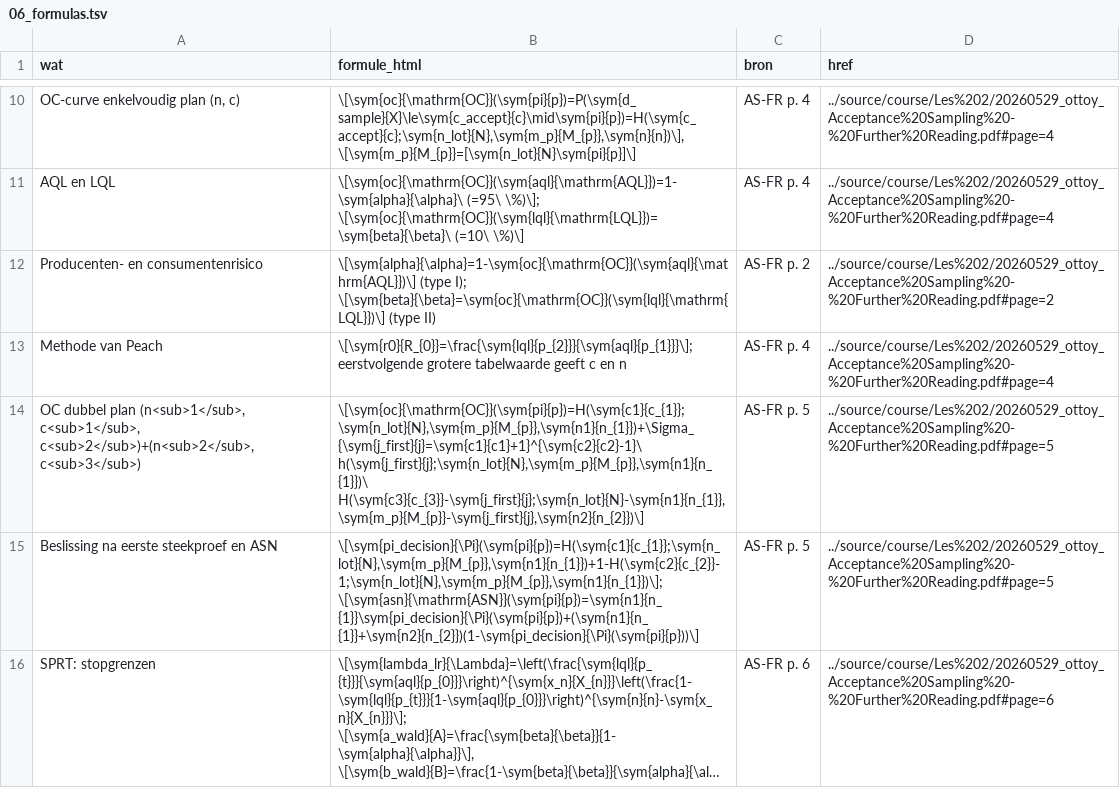
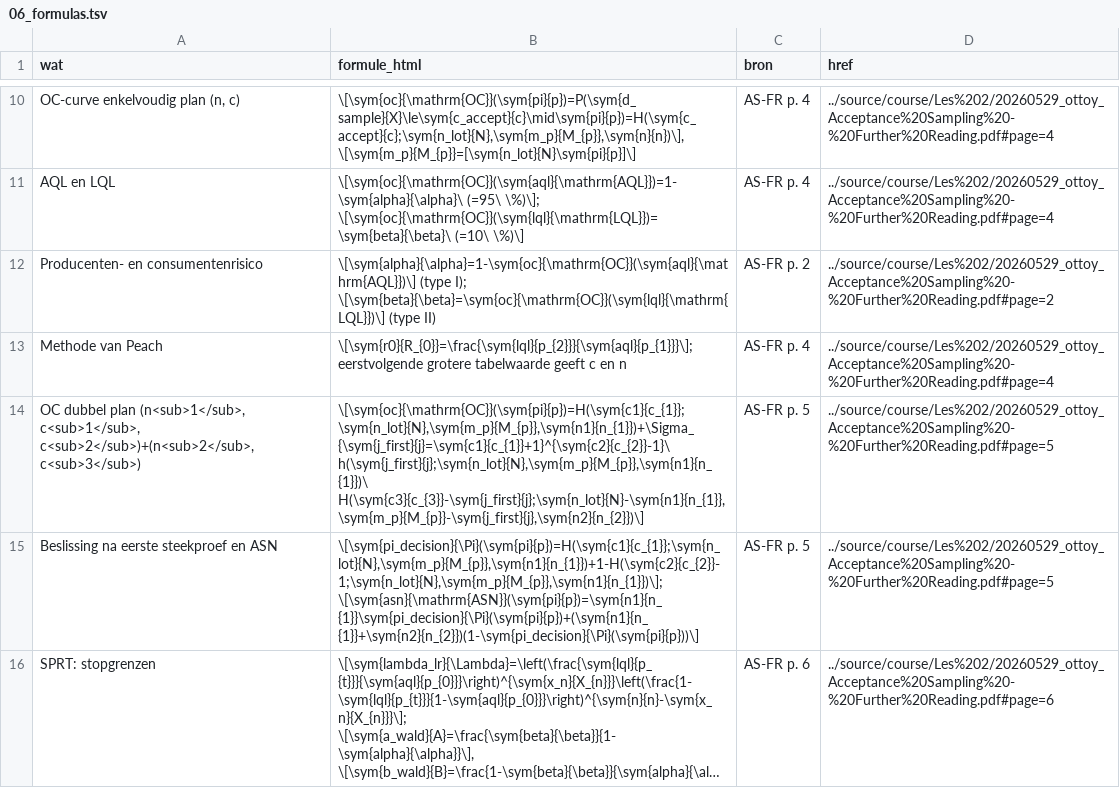
Before and after one commit to Tamasje/BlackBeltSixSigma, a TSV file: resources/study/parts/06_formulas.tsv, drawn as a sheet; only a part is shown, gaps mark what is left out; long unchanged cells end in ….

```diff
--- a/resources/study/parts/06_formulas.tsv
+++ b/resources/study/parts/06_formulas.tsv
@@ -13,3 +13,3 @@ Producenten- en consumentenrisico	\[\sym{alpha}{\alpha}=1-\sym{oc}{\mathrm{OC}}(
 Methode van Peach	\[\sym{r0}{R_{0}}=\frac{\sym{lql}{p_{2}}}{\sym{aql}{p_{1}}}\]; eerstvolgende grotere tabelwaarde geeft c en n	AS-FR p. 4	../source/course/Les%202/20260529_ottoy_Acceptance%20Sampling%20-%20Further%20Reading.pdf#page=4
-OC dubbel plan (n<sub>1</sub>, c<sub>1</sub>, c<sub>2</sub>)+(n<sub>2</sub>, c<sub>3</sub>)	\[\sym{oc}{\mathrm{OC}}(\sym{pi}{p})=H(\sym{c1}{c_{1}};\sym{n_lot}{N},\sym{m_p}{M_{p}},\sym{n1}{n_{1}})+\Sigma_{\sym{j_first}{j}=\sym{c1}{c1}+1}^{\sym{c2}{c2}-1}\ h(\sym{j_first}{j};\sym{n_lot}{N},\sym{m_p}{M_{p}},\sym{n1}{n_{1}})\ H(\sym{c3}{c_{3}}-\sym{j_first}{j};\sym{n_lot}{N}-\sym{n1}{n_{1}},\sym{m_p}{M_{p}}-\sym{j_first}{j},\sym{n2}{n_{2}})\]	AS-FR p. 5	../source/course/Les%202/20260529_ottoy_Acceptance%20Sampling%20-%20Further%20Reading.pdf#page=5
+OC dubbel plan (n<sub>1</sub>, c<sub>1</sub>, c<sub>2</sub>)+(n<sub>2</sub>, c<sub>3</sub>)	\[\sym{oc}{\mathrm{OC}}(\sym{pi}{p})=H(\sym{c1}{c_{1}};\sym{n_lot}{N},\sym{m_p}{M_{p}},\sym{n1}{n_{1}})+\Sigma_{\sym{j_first}{j}=\sym{c1}{c_{1}}+1}^{\sym{c2}{c_{2}}-1}\ h(\sym{j_first}{j};\sym{n_lot}{N},\sym{m_p}{M_{p}},\sym{n1}{n_{1}})\ H(\sym{c3}{c_{3}}-\sym{j_first}{j};\sym{n_lot}{N}-\sym{n1}{n_{1}},\sym{m_p}{M_{p}}-\sym{j_first}{j},\sym{n2}{n_{2}})\]	AS-FR p. 5	../source/course/Les%202/20260529_ottoy_Acceptance%20Sampling%20-%20Further%20Reading.pdf#page=5
 Beslissing na eerste steekproef en ASN	\[\sym{pi_decision}{\Pi}(\sym{pi}{p})=H(\sym{c1}{c_{1}};\sym{n_lot}{N},\sym{m_p}{M_{p}},\sym{n1}{n_{1}})+1-H(\sym{c2}{c_{2}}-1;\sym{n_lot}{N},\sym{m_p}{M_{p}},\sym{n1}{n_{1}})\];  \[\sym{asn}{\mathrm{ASN}}(\sym{pi}{p})=\sym{n1}{n_{1}}\sym{pi_decision}{\Pi}(\sym{pi}{p})+(\sym{n1}{n_{1}}+\sym{n2}{n_{2}})(1-\sym{pi_decision}{\Pi}(\sym{pi}{p}))\]	AS-FR p. 5	../source/course/Les%202/20260529_ottoy_Acceptance%20Sampling%20-%20Further%20Reading.pdf#page=5
```
Also changed, not shown: resources/study/parts/05_symbols.tsv, resources/study/parts/06_symbols.tsv, 16 other files.
